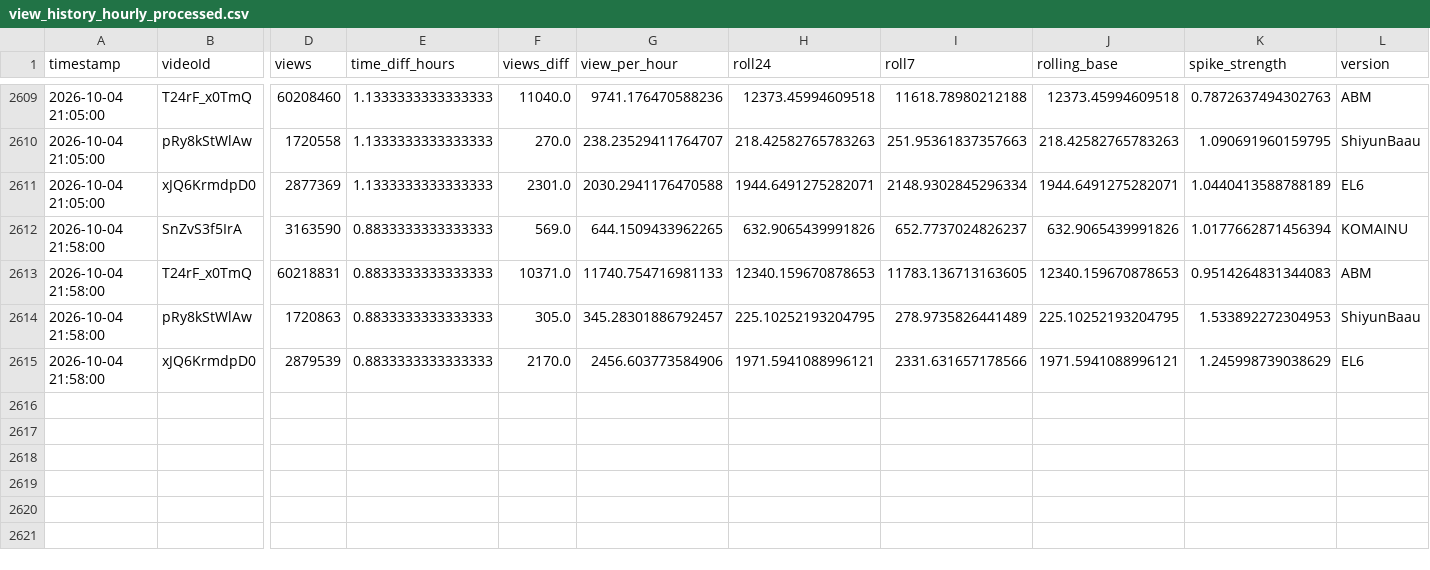
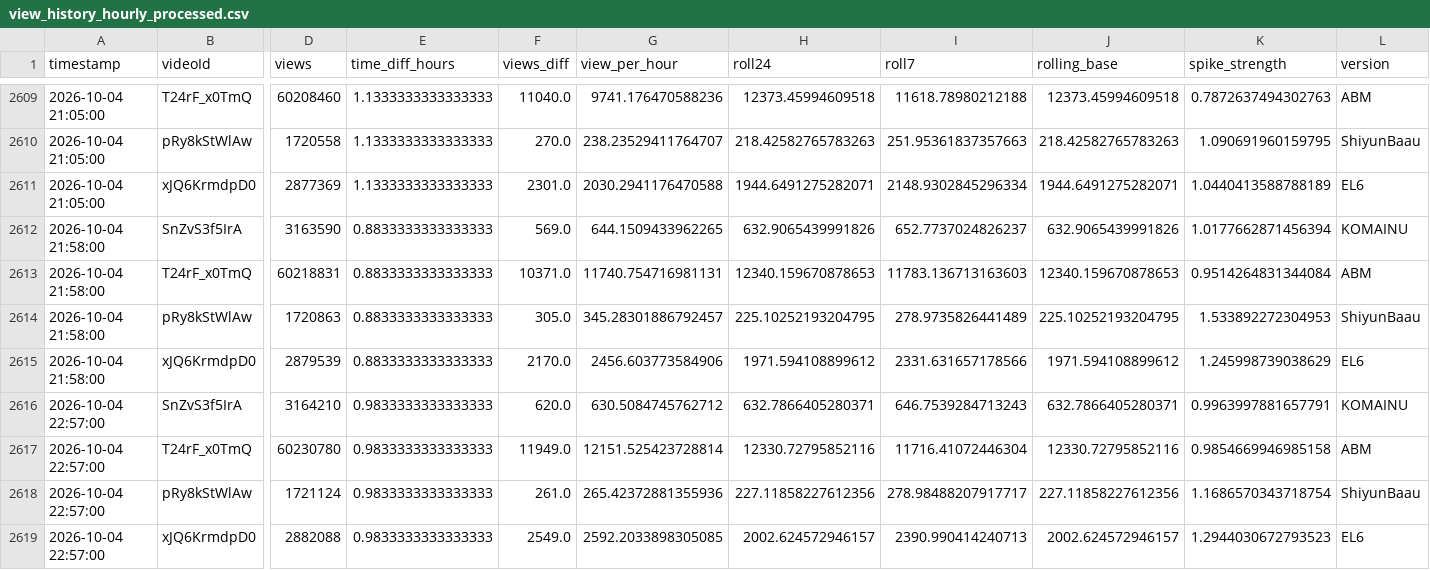
Before and after one commit to shimoharai-blip/youtube-view-fetch, a CSV file: view_history_hourly_processed.csv, drawn as a sheet; only a part is shown, gaps mark what is left out; rows hold the shown columns only; the diff names each change by its address in the sheet, - before the commit and + after, or states it on an @@ line.

```diff
--- a/view_history_hourly_processed.csv
+++ b/view_history_hourly_processed.csv
-G2613 (view_per_hour): 11740.754716981133
+G2613 (view_per_hour): 11740.754716981131
-I2613 (roll7): 11783.136713163605
+I2613 (roll7): 11783.136713163603
-K2613 (spike_strength): 0.9514264831344083
+K2613 (spike_strength): 0.9514264831344084
-H2615 (roll24): 1971.5941088996121
+H2615 (roll24): 1971.594108899612
-J2615 (rolling_base): 1971.5941088996121
+J2615 (rolling_base): 1971.594108899612
+row 2616: 2026-10-04 22:57:00 | SnZvS3f5IrA | 3164210 | 0.9833333333333333 | 620.0 | 630.5084745762712 | 632.7866405280371 | 646.7539284713243 | 632.7866405280371 | 0.9963997881657791 | KOMAINU
+row 2617: 2026-10-04 22:57:00 | T24rF_x0TmQ | 60230780 | 0.9833333333333333 | 11949.0 | 12151.525423728814 | 12330.72795852116 | 11716.41072446304 | 12330.72795852116 | 0.9854669946985158 | ABM
+row 2618: 2026-10-04 22:57:00 | pRy8kStWlAw | 1721124 | 0.9833333333333333 | 261.0 | 265.42372881355936 | 227.11858227612356 | 278.98488207917717 | 227.11858227612356 | 1.1686570343718754 | ShiyunBaau
+row 2619: 2026-10-04 22:57:00 | xJQ6KrmdpD0 | 2882088 | 0.9833333333333333 | 2549.0 | 2592.2033898305085 | 2002.624572946157 | 2390.990414240713 | 2002.624572946157 | 1.2944030672793523 | EL6
```
Also changed, not shown: data/processed/2026-10.csv, 5 other files.
